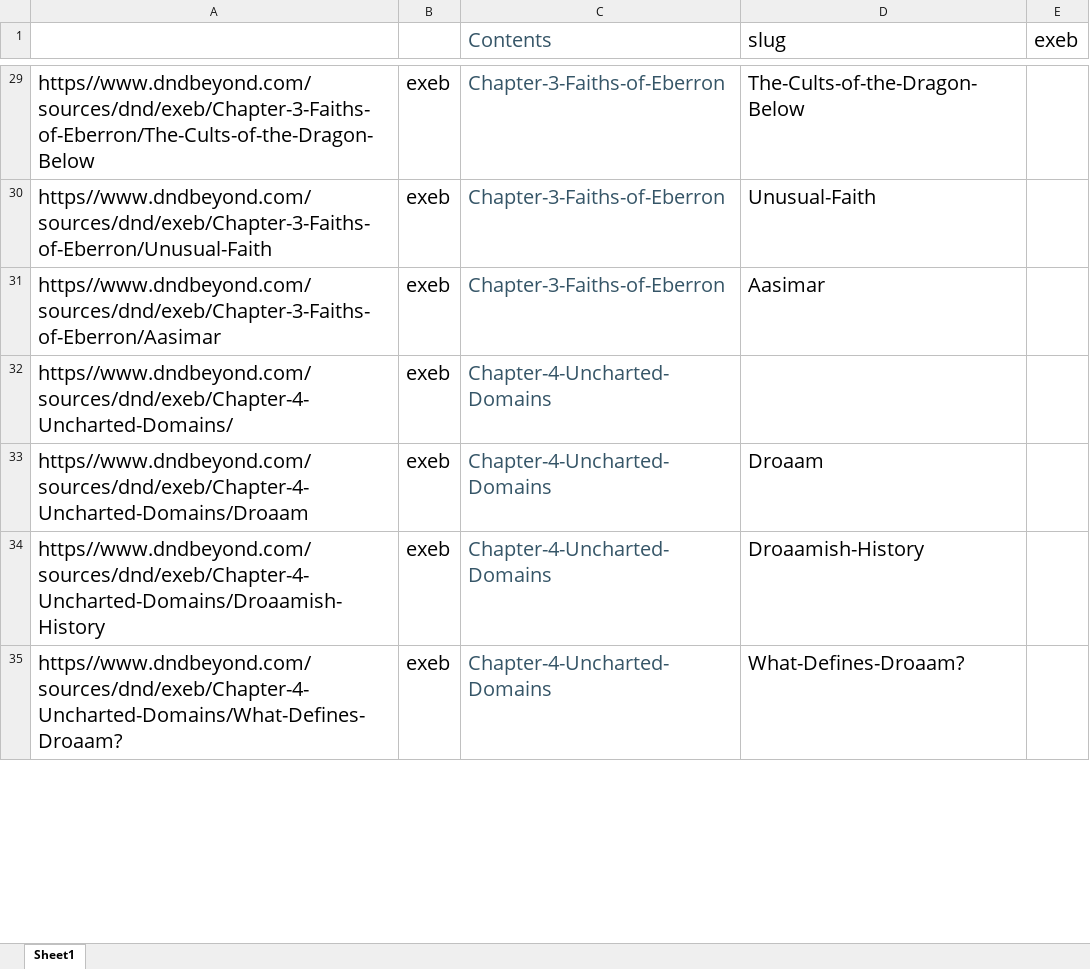
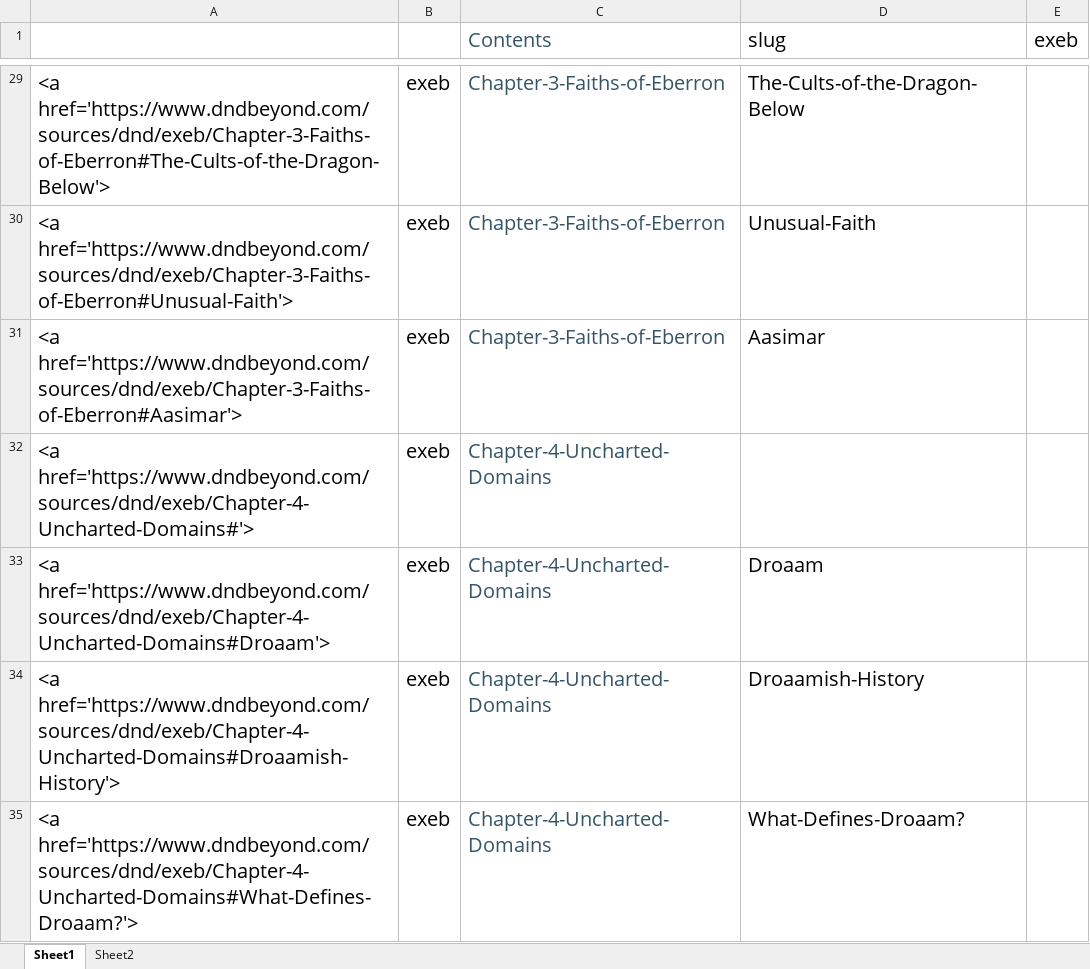
Before and after one commit to DnDBeyond/LK-Compendium-Dev, an Excel workbook: Sheets/Compendium/ExEb/__deeplinks.xlsx, sheet Sheet1, drawn as a sheet; only a part is shown, gaps mark what is left out; values as stored, in another font and other column widths than the file's, no borders; the diff covers the shown part only; the diff names each change by its address in the sheet, - before the commit and + after, or states it on an @@ line.

```diff
--- a/Sheets/Compendium/ExEb/__deeplinks.xlsx (sheet Sheet1)
+++ b/Sheets/Compendium/ExEb/__deeplinks.xlsx (sheet Sheet1)
+sheet tab: Sheet2
-A29: https//www.dndbeyond.com/sources/dnd/exeb/Chapter-3-Faiths-of-Eberron/The-Cults-of-the-Dragon-Below
+A29: <a href='https://www.dndbeyond.com/sources/dnd/exeb/Chapter-3-Faiths-of-Eberron#The-Cults-of-the-Dragon-Below'>
-A30: https//www.dndbeyond.com/sources/dnd/exeb/Chapter-3-Faiths-of-Eberron/Unusual-Faith
+A30: <a href='https://www.dndbeyond.com/sources/dnd/exeb/Chapter-3-Faiths-of-Eberron#Unusual-Faith'>
-A31: https//www.dndbeyond.com/sources/dnd/exeb/Chapter-3-Faiths-of-Eberron/Aasimar
+A31: <a href='https://www.dndbeyond.com/sources/dnd/exeb/Chapter-3-Faiths-of-Eberron#Aasimar'>
-A32: https//www.dndbeyond.com/sources/dnd/exeb/Chapter-4-Uncharted-Domains/
+A32: <a href='https://www.dndbeyond.com/sources/dnd/exeb/Chapter-4-Uncharted-Domains#'>
-A33: https//www.dndbeyond.com/sources/dnd/exeb/Chapter-4-Uncharted-Domains/Droaam
+A33: <a href='https://www.dndbeyond.com/sources/dnd/exeb/Chapter-4-Uncharted-Domains#Droaam'>
-A34: https//www.dndbeyond.com/sources/dnd/exeb/Chapter-4-Uncharted-Domains/Droaamish-History
+A34: <a href='https://www.dndbeyond.com/sources/dnd/exeb/Chapter-4-Uncharted-Domains#Droaamish-History'>
-A35: https//www.dndbeyond.com/sources/dnd/exeb/Chapter-4-Uncharted-Domains/What-Defines-Droaam?
+A35: <a href='https://www.dndbeyond.com/sources/dnd/exeb/Chapter-4-Uncharted-Domains#What-Defines-Droaam?'>
```
Also changed, not shown: 116 edited cells elsewhere in this sheet, 3 other files.
